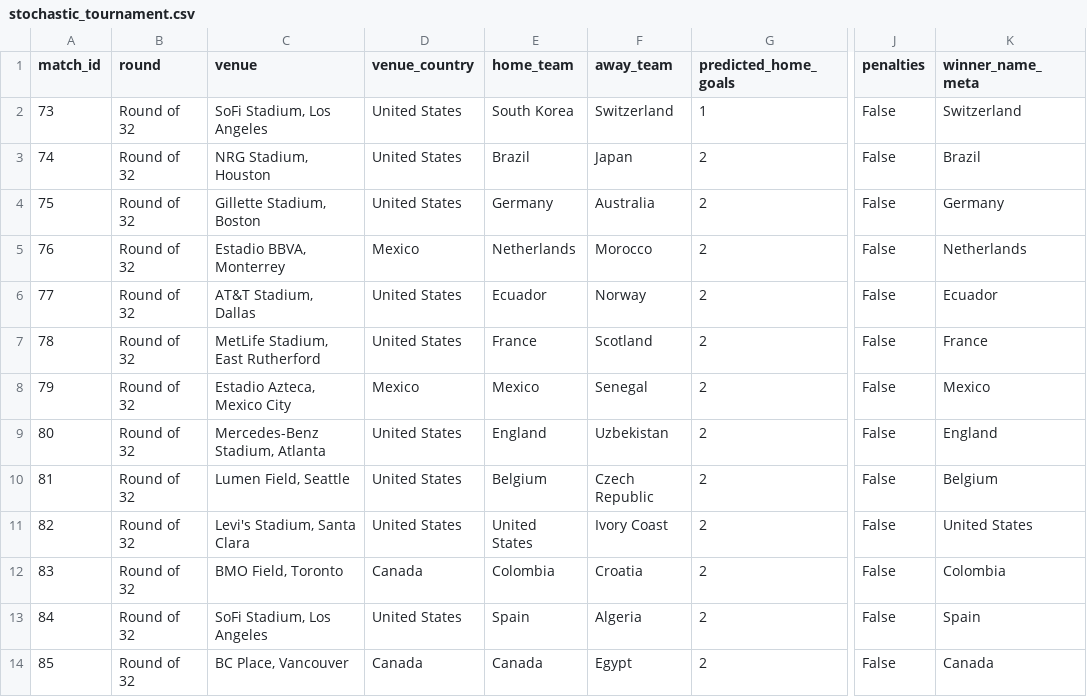
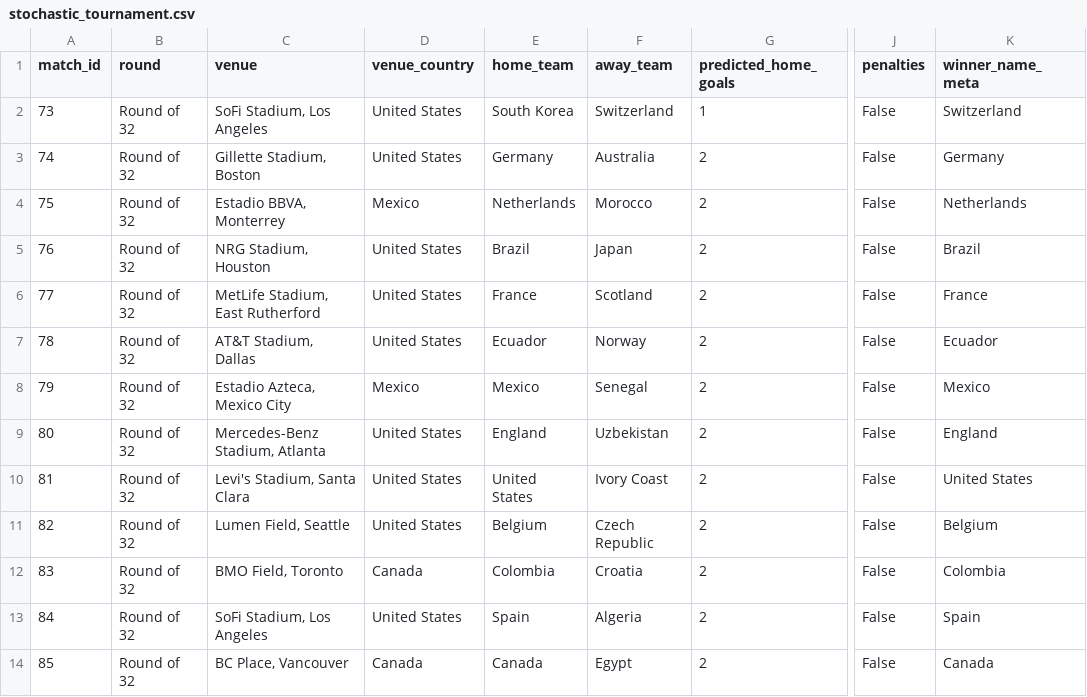
Before and after one commit to cptOats/fifa-world-cup-2026-predictor, a CSV file: docs/public/Ensemble_Blend_SLSQP/stochastic_tournament.csv, drawn as a sheet; only a part is shown, gaps mark what is left out; the diff covers the shown part only; the diff names each change by its address in the sheet, - before the commit and + after, or states it on an @@ line.

```diff
--- a/docs/public/Ensemble_Blend_SLSQP/stochastic_tournament.csv
+++ b/docs/public/Ensemble_Blend_SLSQP/stochastic_tournament.csv
-C3 (venue): NRG Stadium, Houston
+C3 (venue): Gillette Stadium, Boston
-E3 (home_team): Brazil
+E3 (home_team): Germany
-F3 (away_team): Japan
+F3 (away_team): Australia
-K3 (winner_name_meta): Brazil
+K3 (winner_name_meta): Germany
-C4 (venue): Gillette Stadium, Boston
+C4 (venue): Estadio BBVA, Monterrey
-D4 (venue_country): United States
+D4 (venue_country): Mexico
-E4 (home_team): Germany
+E4 (home_team): Netherlands
-F4 (away_team): Australia
+F4 (away_team): Morocco
-K4 (winner_name_meta): Germany
+K4 (winner_name_meta): Netherlands
-C5 (venue): Estadio BBVA, Monterrey
+C5 (venue): NRG Stadium, Houston
-D5 (venue_country): Mexico
+D5 (venue_country): United States
-E5 (home_team): Netherlands
+E5 (home_team): Brazil
-F5 (away_team): Morocco
+F5 (away_team): Japan
-K5 (winner_name_meta): Netherlands
+K5 (winner_name_meta): Brazil
-C6 (venue): AT&T Stadium, Dallas
+C6 (venue): MetLife Stadium, East Rutherford
-E6 (home_team): Ecuador
+E6 (home_team): France
-F6 (away_team): Norway
+F6 (away_team): Scotland
-K6 (winner_name_meta): Ecuador
+K6 (winner_name_meta): France
-C7 (venue): MetLife Stadium, East Rutherford
+C7 (venue): AT&T Stadium, Dallas
-E7 (home_team): France
+E7 (home_team): Ecuador
-F7 (away_team): Scotland
+F7 (away_team): Norway
-K7 (winner_name_meta): France
+K7 (winner_name_meta): Ecuador
-C10 (venue): Lumen Field, Seattle
+C10 (venue): Levi's Stadium, Santa Clara
-E10 (home_team): Belgium
+E10 (home_team): United States
-F10 (away_team): Czech Republic
+F10 (away_team): Ivory Coast
-K10 (winner_name_meta): Belgium
+K10 (winner_name_meta): United States
-C11 (venue): Levi's Stadium, Santa Clara
+C11 (venue): Lumen Field, Seattle
-E11 (home_team): United States
+E11 (home_team): Belgium
-F11 (away_team): Ivory Coast
+F11 (away_team): Czech Republic
-K11 (winner_name_meta): United States
+K11 (winner_name_meta): Belgium
```
Also changed, not shown: 47 edited cells elsewhere in this file, docs/public/Poisson_Dixon_Coles/stochastic_group_tables.csv, docs/public/XGBoost_Regressor/stochastic_group_tables.csv, 10 other files.
